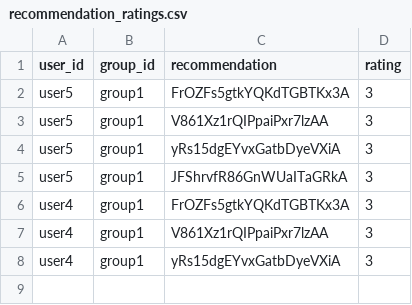
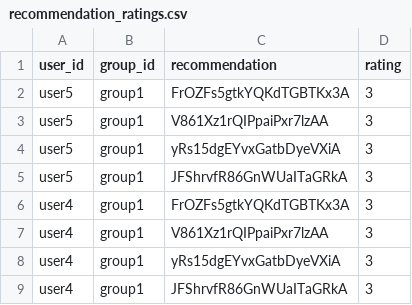
Before and after one commit to demondeployer7/dss, a CSV file: recommendation_ratings.csv, drawn as a sheet.

Commit message:
Update recommendation_ratings.csv via Streamlit app

```diff
--- a/recommendation_ratings.csv
+++ b/recommendation_ratings.csv
@@ -8 +8,2 @@ user4,group1,V861Xz1rQIPpaiPxr7lzAA,3
 user4,group1,yRs15dgEYvxGatbDyeVXiA,3
+user4,group1,JFShrvfR86GnWUaITaGRkA,3
```
